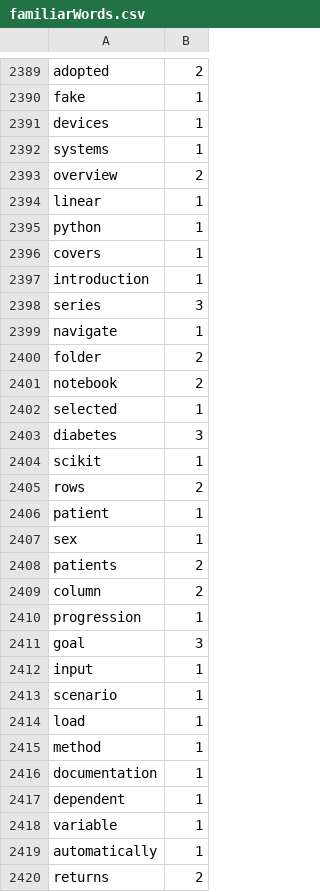
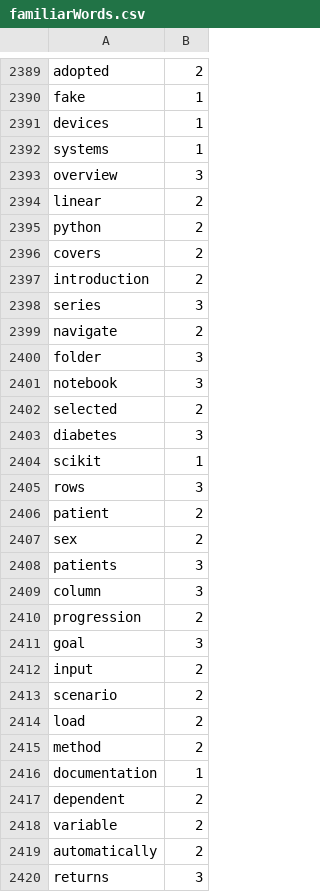
Before and after one commit to Elon-Mao/dictation, a CSV file: public/familiarWords.csv, drawn as a sheet; only a part is shown, gaps mark what is left out; the diff covers the shown part only.

```diff
--- a/public/familiarWords.csv
+++ b/public/familiarWords.csv
@@ -2392,29 +2392,29 @@ devices,1,
 systems,1,
-overview,2,
-linear,1,
-python,1,
-covers,1,
-introduction,1,
+overview,3,
+linear,2,
+python,2,
+covers,2,
+introduction,2,
 series,3,
-navigate,1,
-folder,2,
-notebook,2,
-selected,1,
+navigate,2,
+folder,3,
+notebook,3,
+selected,2,
 diabetes,3,
 scikit,1,
-rows,2,
-patient,1,
-sex,1,
-patients,2,
-column,2,
-progression,1,
+rows,3,
+patient,2,
+sex,2,
+patients,3,
+column,3,
+progression,2,
 goal,3,
-input,1,
-scenario,1,
-load,1,
-method,1,
+input,2,
+scenario,2,
+load,2,
+method,2,
 documentation,1,
-dependent,1,
-variable,1,
-automatically,1,
-returns,2,
+dependent,2,
+variable,2,
+automatically,2,
+returns,3,
```
Also changed, not shown: 21 added rows, 2 removed rows and 24 edited cells elsewhere in this file, 1 other file.
